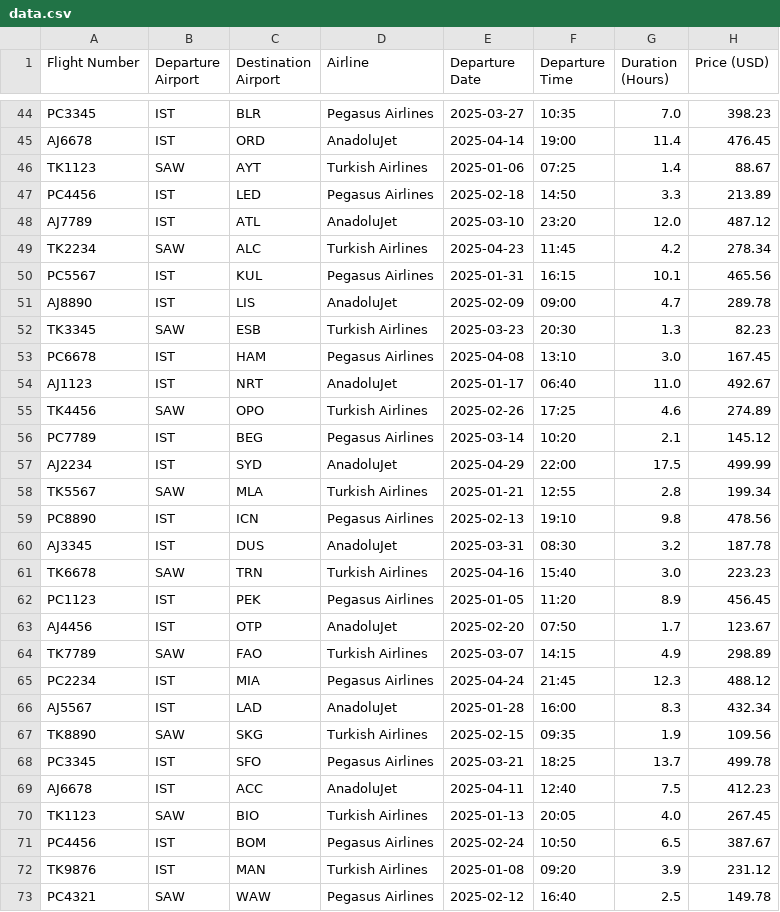
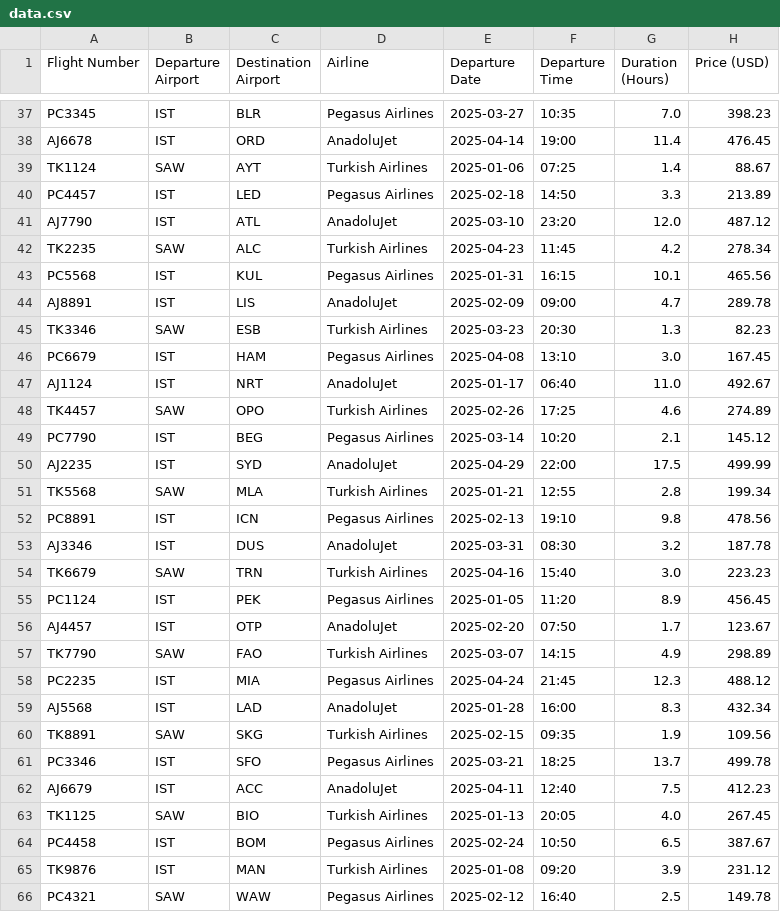
Before and after one commit to cagataygedik/Flight-Booking-Management, a CSV file: data/data.csv, drawn as a sheet; only a part is shown, gaps mark what is left out; the diff covers the shown part only.

Commit message:
make flight numbers unique

```diff
--- a/data/data.csv
+++ b/data/data.csv
@@ -45,28 +38,28 @@ PC3345,IST,BLR,Pegasus Airlines,2025-03-27,10:35,7.0,398.23
 AJ6678,IST,ORD,AnadoluJet,2025-04-14,19:00,11.4,476.45
-TK1123,SAW,AYT,Turkish Airlines,2025-01-06,07:25,1.4,88.67
-PC4456,IST,LED,Pegasus Airlines,2025-02-18,14:50,3.3,213.89
-AJ7789,IST,ATL,AnadoluJet,2025-03-10,23:20,12.0,487.12
-TK2234,SAW,ALC,Turkish Airlines,2025-04-23,11:45,4.2,278.34
-PC5567,IST,KUL,Pegasus Airlines,2025-01-31,16:15,10.1,465.56
-AJ8890,IST,LIS,AnadoluJet,2025-02-09,09:00,4.7,289.78
-TK3345,SAW,ESB,Turkish Airlines,2025-03-23,20:30,1.3,82.23
-PC6678,IST,HAM,Pegasus Airlines,2025-04-08,13:10,3.0,167.45
-AJ1123,IST,NRT,AnadoluJet,2025-01-17,06:40,11.0,492.67
-TK4456,SAW,OPO,Turkish Airlines,2025-02-26,17:25,4.6,274.89
-PC7789,IST,BEG,Pegasus Airlines,2025-03-14,10:20,2.1,145.12
-AJ2234,IST,SYD,AnadoluJet,2025-04-29,22:00,17.5,499.99
-TK5567,SAW,MLA,Turkish Airlines,2025-01-21,12:55,2.8,199.34
-PC8890,IST,ICN,Pegasus Airlines,2025-02-13,19:10,9.8,478.56
-AJ3345,IST,DUS,AnadoluJet,2025-03-31,08:30,3.2,187.78
-TK6678,SAW,TRN,Turkish Airlines,2025-04-16,15:40,3.0,223.23
-PC1123,IST,PEK,Pegasus Airlines,2025-01-05,11:20,8.9,456.45
-AJ4456,IST,OTP,AnadoluJet,2025-02-20,07:50,1.7,123.67
-TK7789,SAW,FAO,Turkish Airlines,2025-03-07,14:15,4.9,298.89
-PC2234,IST,MIA,Pegasus Airlines,2025-04-24,21:45,12.3,488.12
-AJ5567,IST,LAD,AnadoluJet,2025-01-28,16:00,8.3,432.34
-TK8890,SAW,SKG,Turkish Airlines,2025-02-15,09:35,1.9,109.56
-PC3345,IST,SFO,Pegasus Airlines,2025-03-21,18:25,13.7,499.78
-AJ6678,IST,ACC,AnadoluJet,2025-04-11,12:40,7.5,412.23
-TK1123,SAW,BIO,Turkish Airlines,2025-01-13,20:05,4.0,267.45
-PC4456,IST,BOM,Pegasus Airlines,2025-02-24,10:50,6.5,387.67
+TK1124,SAW,AYT,Turkish Airlines,2025-01-06,07:25,1.4,88.67
+PC4457,IST,LED,Pegasus Airlines,2025-02-18,14:50,3.3,213.89
+AJ7790,IST,ATL,AnadoluJet,2025-03-10,23:20,12.0,487.12
+TK2235,SAW,ALC,Turkish Airlines,2025-04-23,11:45,4.2,278.34
+PC5568,IST,KUL,Pegasus Airlines,2025-01-31,16:15,10.1,465.56
+AJ8891,IST,LIS,AnadoluJet,2025-02-09,09:00,4.7,289.78
+TK3346,SAW,ESB,Turkish Airlines,2025-03-23,20:30,1.3,82.23
+PC6679,IST,HAM,Pegasus Airlines,2025-04-08,13:10,3.0,167.45
+AJ1124,IST,NRT,AnadoluJet,2025-01-17,06:40,11.0,492.67
+TK4457,SAW,OPO,Turkish Airlines,2025-02-26,17:25,4.6,274.89
+PC7790,IST,BEG,Pegasus Airlines,2025-03-14,10:20,2.1,145.12
+AJ2235,IST,SYD,AnadoluJet,2025-04-29,22:00,17.5,499.99
+TK5568,SAW,MLA,Turkish Airlines,2025-01-21,12:55,2.8,199.34
+PC8891,IST,ICN,Pegasus Airlines,2025-02-13,19:10,9.8,478.56
+AJ3346,IST,DUS,AnadoluJet,2025-03-31,08:30,3.2,187.78
+TK6679,SAW,TRN,Turkish Airlines,2025-04-16,15:40,3.0,223.23
+PC1124,IST,PEK,Pegasus Airlines,2025-01-05,11:20,8.9,456.45
+AJ4457,IST,OTP,AnadoluJet,2025-02-20,07:50,1.7,123.67
+TK7790,SAW,FAO,Turkish Airlines,2025-03-07,14:15,4.9,298.89
+PC2235,IST,MIA,Pegasus Airlines,2025-04-24,21:45,12.3,488.12
+AJ5568,IST,LAD,AnadoluJet,2025-01-28,16:00,8.3,432.34
+TK8891,SAW,SKG,Turkish Airlines,2025-02-15,09:35,1.9,109.56
+PC3346,IST,SFO,Pegasus Airlines,2025-03-21,18:25,13.7,499.78
+AJ6679,IST,ACC,AnadoluJet,2025-04-11,12:40,7.5,412.23
+TK1125,SAW,BIO,Turkish Airlines,2025-01-13,20:05,4.0,267.45
+PC4458,IST,BOM,Pegasus Airlines,2025-02-24,10:50,6.5,387.67
 TK9876,IST,MAN,Turkish Airlines,2025-01-08,09:20,3.9,231.12
```
Also changed, not shown: 7 removed rows and 52 edited cells elsewhere in this file.
